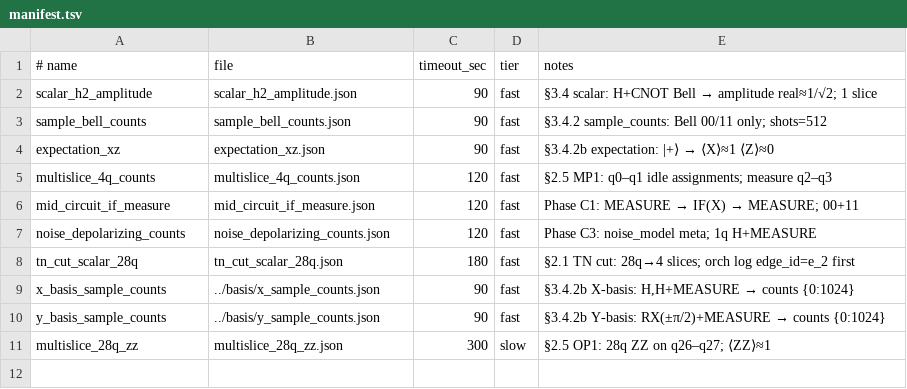
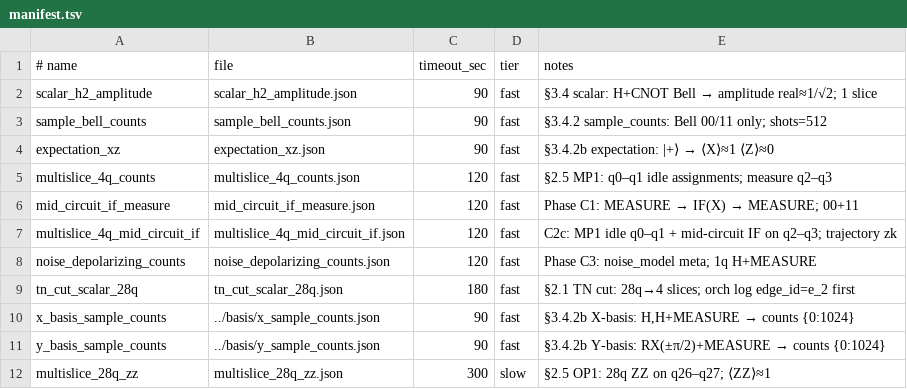
Before and after one commit to world-qc/wqc-docs, a TSV file: examples/e2e/manifest.tsv, drawn as a sheet.

Commit message:
test: add C2c multislice mid-circuit IF e2e payload and rename client_id
- Rename client_id from "me" to "client-01" across all example payloads and scripts
- Add multislice_4q_mid_circuit_if.json: MP1 idle wires + mid-circuit IF (trajectory zk)
- Add manifest.tsv entry and assert_manifest.sh validation for the new case
- Update signoff lib.sh, README, and fault injection script default client_id

```diff
--- a/examples/e2e/manifest.tsv
+++ b/examples/e2e/manifest.tsv
@@ -6,2 +6,3 @@ multislice_4q_counts	multislice_4q_counts.json	120	fast	§2.5 MP1: q0–q1 idle
 mid_circuit_if_measure	mid_circuit_if_measure.json	120	fast	Phase C1: MEASURE → IF(X) → MEASURE; 00+11
+multislice_4q_mid_circuit_if	multislice_4q_mid_circuit_if.json	120	fast	C2c: MP1 idle q0–q1 + mid-circuit IF on q2–q3; trajectory zk
 noise_depolarizing_counts	noise_depolarizing_counts.json	120	fast	Phase C3: noise_model meta; 1q H+MEASURE
```
Also changed, not shown: 22 other files.
